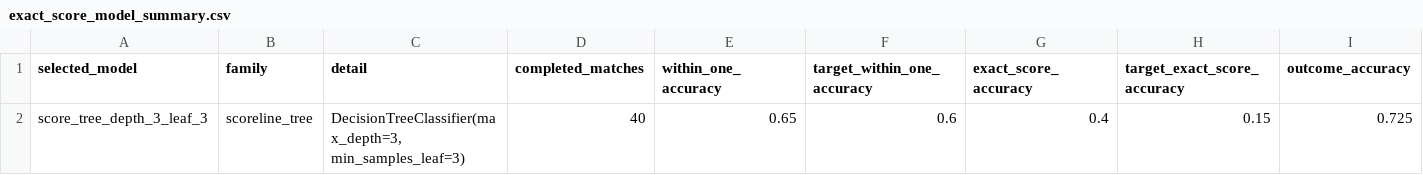
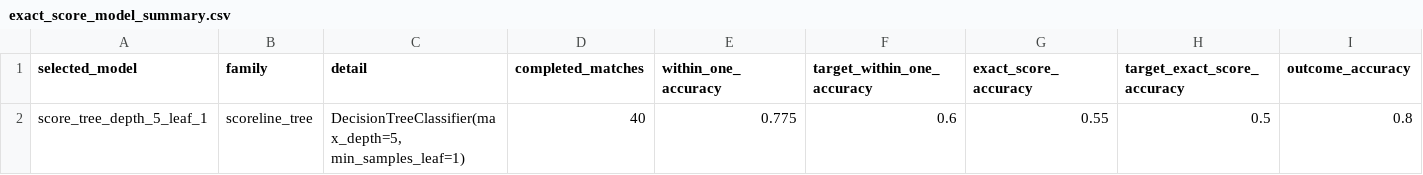
Before and after one commit to djhulleman/scorito, a CSV file: outputs_exact_score_model/exact_score_model_summary.csv, drawn as a sheet; only a part is shown; the diff names each change by its address in the sheet, - before the commit and + after, or states it on an @@ line.

```diff
--- a/outputs_exact_score_model/exact_score_model_summary.csv
+++ b/outputs_exact_score_model/exact_score_model_summary.csv
-A2 (selected_model): score_tree_depth_3_leaf_3
+A2 (selected_model): score_tree_depth_5_leaf_1
-C2 (detail): DecisionTreeClassifier(max_depth=3, min_samples_leaf=3)
+C2 (detail): DecisionTreeClassifier(max_depth=5, min_samples_leaf=1)
-E2 (within_one_accuracy): 0.65
+E2 (within_one_accuracy): 0.775
-G2 (exact_score_accuracy): 0.4
+G2 (exact_score_accuracy): 0.55
-H2 (target_exact_score_accuracy): 0.15
+H2 (target_exact_score_accuracy): 0.5
-I2 (outcome_accuracy): 0.725
+I2 (outcome_accuracy): 0.8
```
Also changed, not shown: outputs_exact_score_model/exact_score_knockout_forecast.csv, outputs_exact_score_model/exact_score_model_evaluation.csv, 6 other files.
